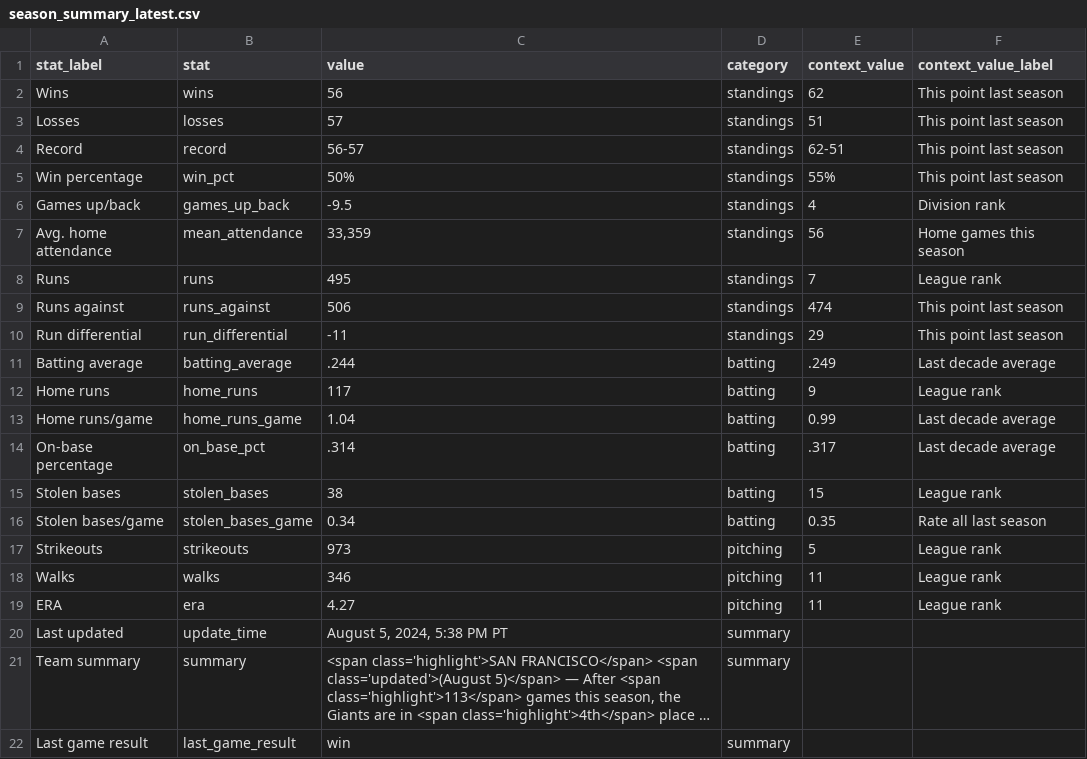
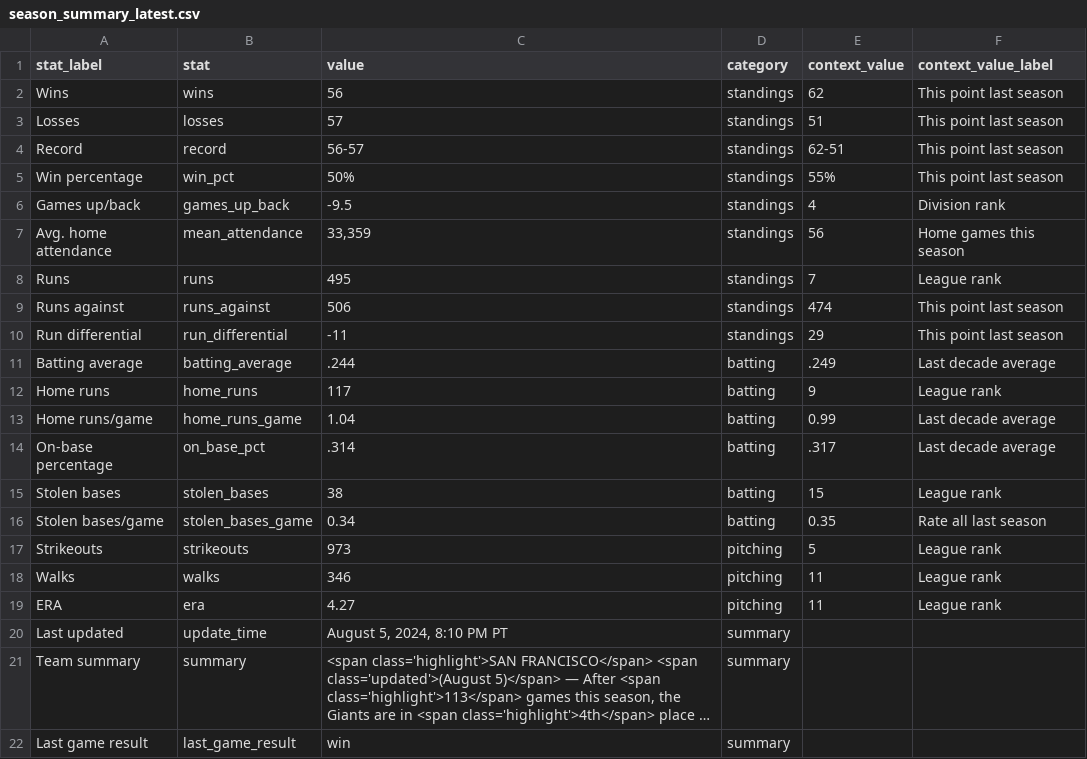
Before and after one commit to wilkens/giants, a CSV file: data/standings/season_summary_latest.csv, drawn as a sheet; long unchanged cells end in …; the diff names each change by its address in the sheet, - before the commit and + after, or states it on an @@ line.

Commit message:
Automated update of Giants data, visuals

```diff
--- a/data/standings/season_summary_latest.csv
+++ b/data/standings/season_summary_latest.csv
-C20 (value): August 5, 2024, 5:38 PM PT
+C20 (value): August 5, 2024, 8:10 PM PT
```
Also changed, not shown: 2 other files.
